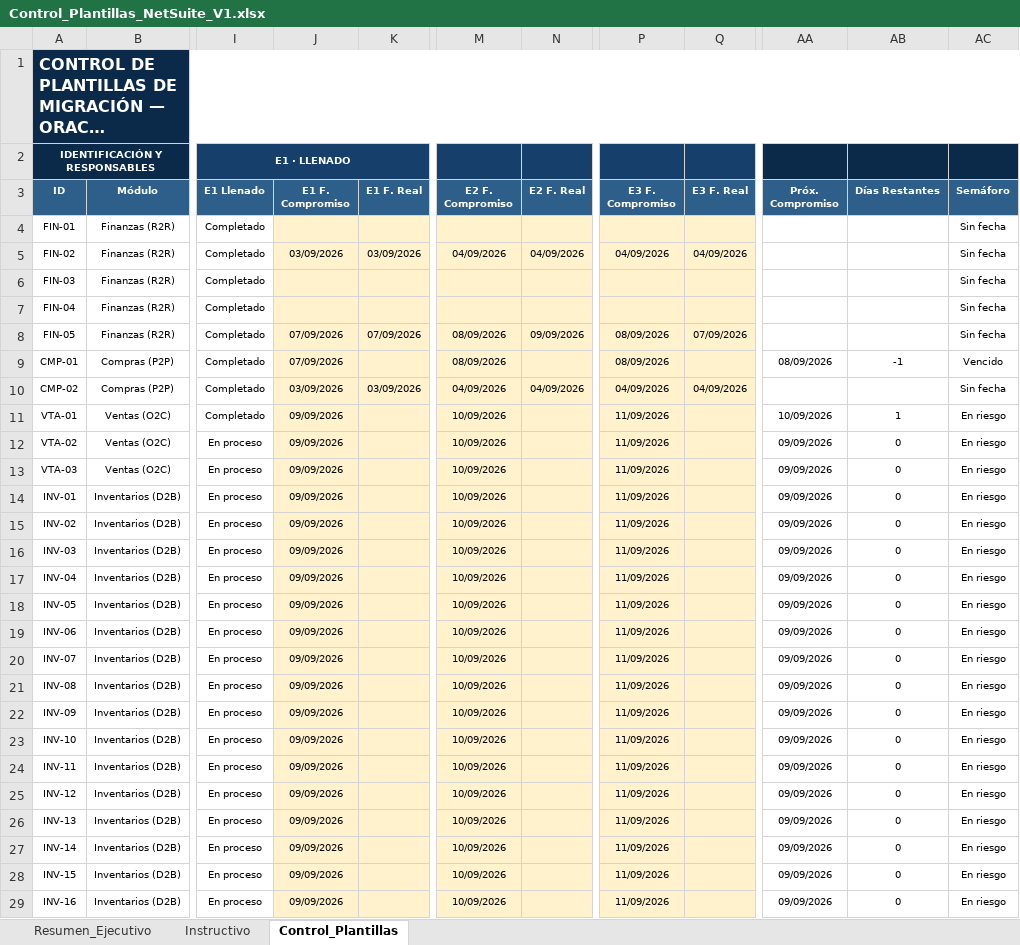
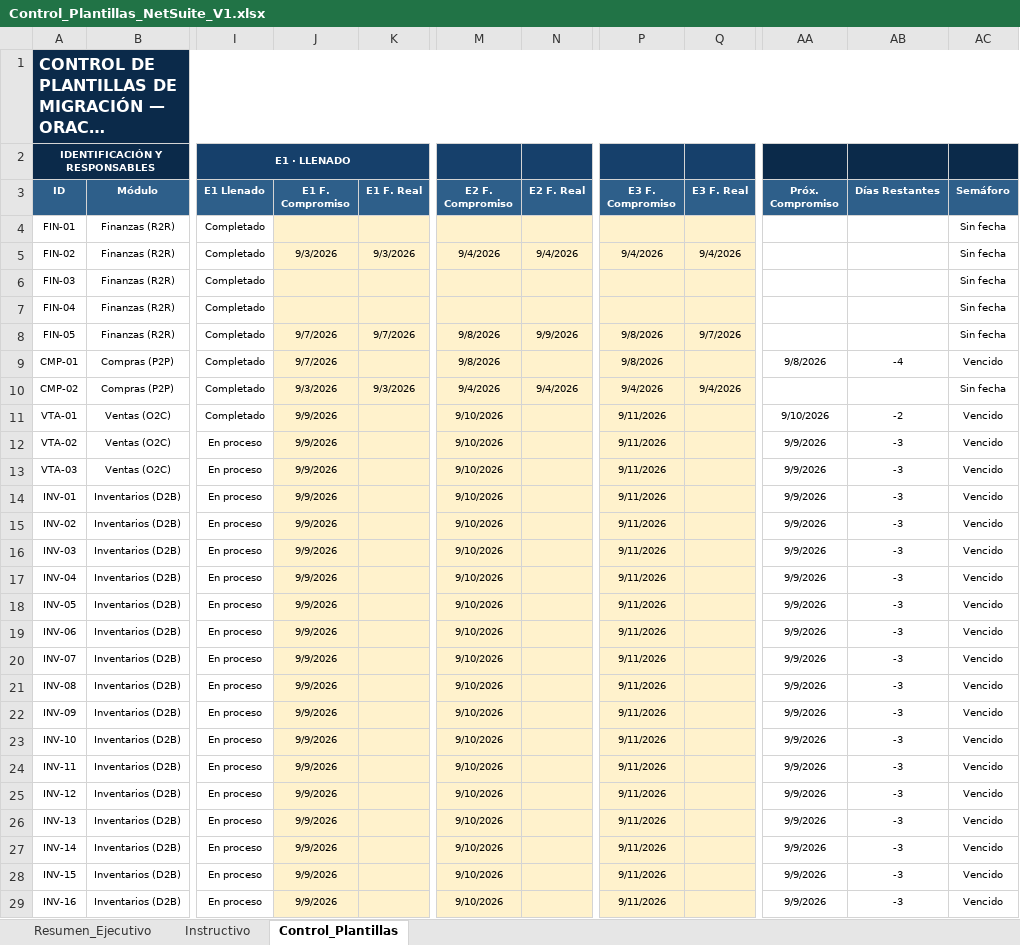
Before and after one commit to cateladino/tablero-plantillas-oracle, an Excel workbook: datos/Control_Plantillas_NetSuite_V1.xlsx, sheet Control_Plantillas, drawn as a sheet; only a part is shown, gaps mark what is left out; long unchanged cells end in …; values as stored, in another font and other column widths than the file's, no borders; charts and pictures and conditional formats not drawn; the diff covers the shown part only; the diff names each change by its address in the sheet, - before the commit and + after, or states it on an @@ line.

Commit message:
Corte publicado desde el tablero · 12/9/2026, 8:14:49 a.m.

```diff
--- a/datos/Control_Plantillas_NetSuite_V1.xlsx (sheet Control_Plantillas)
+++ b/datos/Control_Plantillas_NetSuite_V1.xlsx (sheet Control_Plantillas)
-J5 (E1 F. Compromiso): 03/09/2026
+J5 (E1 F. Compromiso): 9/3/2026
-K5 (E1 F. Real): 03/09/2026
+K5 (E1 F. Real): 9/3/2026
-M5 (E2 F. Compromiso): 04/09/2026
+M5 (E2 F. Compromiso): 9/4/2026
-N5 (E2 F. Real): 04/09/2026
+N5 (E2 F. Real): 9/4/2026
-P5 (E3 F. Compromiso): 04/09/2026
+P5 (E3 F. Compromiso): 9/4/2026
-Q5 (E3 F. Real): 04/09/2026
+Q5 (E3 F. Real): 9/4/2026
-J8:J9 (E1 F. Compromiso): 07/09/2026
+J8:J9 (E1 F. Compromiso): 9/7/2026
-K8 (E1 F. Real): 07/09/2026
+K8 (E1 F. Real): 9/7/2026
-M8:M9 (E2 F. Compromiso): 08/09/2026
+M8:M9 (E2 F. Compromiso): 9/8/2026
-N8 (E2 F. Real): 09/09/2026
+N8 (E2 F. Real): 9/9/2026
-P8:P9 (E3 F. Compromiso): 08/09/2026
+P8:P9 (E3 F. Compromiso): 9/8/2026
-Q8 (E3 F. Real): 07/09/2026
+Q8 (E3 F. Real): 9/7/2026
-AA9 (Próx. Compromiso): 08/09/2026
+AA9 (Próx. Compromiso): 9/8/2026
-AB9 (Días Restantes): -1
+AB9 (Días Restantes): -4
-J10 (E1 F. Compromiso): 03/09/2026
+J10 (E1 F. Compromiso): 9/3/2026
-K10 (E1 F. Real): 03/09/2026
+K10 (E1 F. Real): 9/3/2026
-M10 (E2 F. Compromiso): 04/09/2026
+M10 (E2 F. Compromiso): 9/4/2026
-N10 (E2 F. Real): 04/09/2026
+N10 (E2 F. Real): 9/4/2026
-P10 (E3 F. Compromiso): 04/09/2026
+P10 (E3 F. Compromiso): 9/4/2026
-Q10 (E3 F. Real): 04/09/2026
+Q10 (E3 F. Real): 9/4/2026
-J11:J29 (E1 F. Compromiso): 09/09/2026
+J11:J29 (E1 F. Compromiso): 9/9/2026
-M11:M29 (E2 F. Compromiso): 10/09/2026
+M11:M29 (E2 F. Compromiso): 9/10/2026
-P11:P29 (E3 F. Compromiso): 11/09/2026
+P11:P29 (E3 F. Compromiso): 9/11/2026
-AA11 (Próx. Compromiso): 10/09/2026
+AA11 (Próx. Compromiso): 9/10/2026
-AB11 (Días Restantes): 1
+AB11 (Días Restantes): -2
-AC11:AC29 (Semáforo): En riesgo
+AC11:AC29 (Semáforo): Vencido
-AA12:AA29 (Próx. Compromiso): 09/09/2026
+AA12:AA29 (Próx. Compromiso): 9/9/2026
-AB12:AB29 (Días Restantes): 0
+AB12:AB29 (Días Restantes): -3
```
Also changed, not shown: 78 edited cells elsewhere in this sheet, sheet Resumen_Ejecutivo, charts or pictures.
